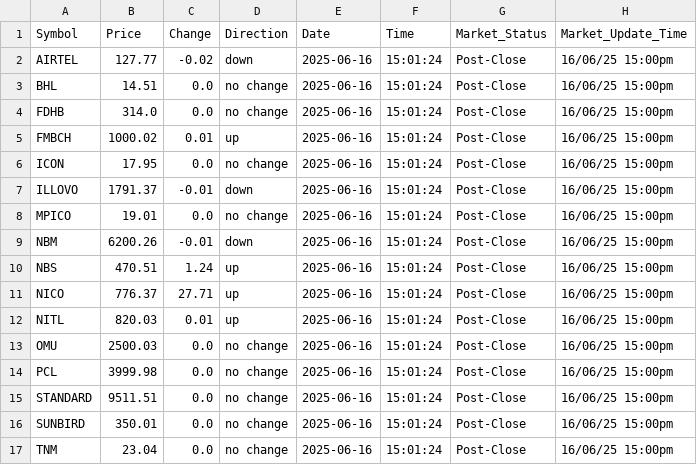
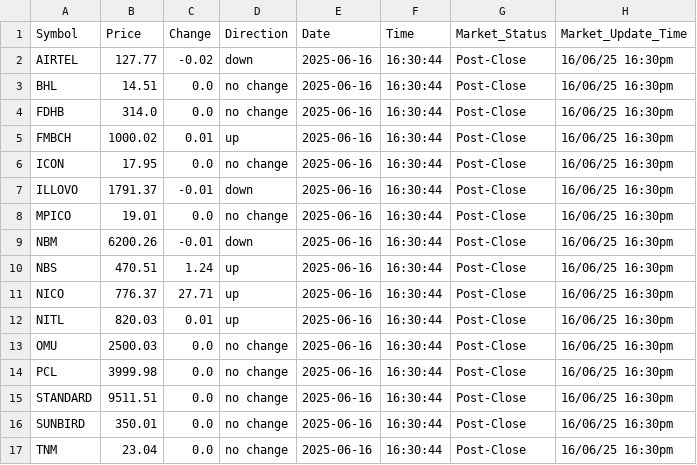
Before and after one commit to bsc-com-ne-12-20/mse-watch-api, a CSV file: data/mse_data_html_20250616.csv, drawn as a sheet.

```diff
--- a/data/mse_data_html_20250616.csv
+++ b/data/mse_data_html_20250616.csv
@@ -1,17 +1,17 @@
 Symbol,Price,Change,Direction,Date,Time,Market_Status,Market_Update_Time
-AIRTEL,127.77,-0.02,down,2025-06-16,15:01:24,Post-Close,16/06/25 15:00pm
-BHL,14.51,0.0,no change,2025-06-16,15:01:24,Post-Close,16/06/25 15:00pm
-FDHB,314.0,0.0,no change,2025-06-16,15:01:24,Post-Close,16/06/25 15:00pm
-FMBCH,1000.02,0.01,up,2025-06-16,15:01:24,Post-Close,16/06/25 15:00pm
-ICON,17.95,0.0,no change,2025-06-16,15:01:24,Post-Close,16/06/25 15:00pm
-ILLOVO,1791.37,-0.01,down,2025-06-16,15:01:24,Post-Close,16/06/25 15:00pm
-MPICO,19.01,0.0,no change,2025-06-16,15:01:24,Post-Close,16/06/25 15:00pm
-NBM,6200.26,-0.01,down,2025-06-16,15:01:24,Post-Close,16/06/25 15:00pm
-NBS,470.51,1.24,up,2025-06-16,15:01:24,Post-Close,16/06/25 15:00pm
-NICO,776.37,27.71,up,2025-06-16,15:01:24,Post-Close,16/06/25 15:00pm
-NITL,820.03,0.01,up,2025-06-16,15:01:24,Post-Close,16/06/25 15:00pm
-OMU,2500.03,0.0,no change,2025-06-16,15:01:24,Post-Close,16/06/25 15:00pm
-PCL,3999.98,0.0,no change,2025-06-16,15:01:24,Post-Close,16/06/25 15:00pm
-STANDARD,9511.51,0.0,no change,2025-06-16,15:01:24,Post-Close,16/06/25 15:00pm
-SUNBIRD,350.01,0.0,no change,2025-06-16,15:01:24,Post-Close,16/06/25 15:00pm
-TNM,23.04,0.0,no change,2025-06-16,15:01:24,Post-Close,16/06/25 15:00pm
+AIRTEL,127.77,-0.02,down,2025-06-16,16:30:44,Post-Close,16/06/25 16:30pm
+BHL,14.51,0.0,no change,2025-06-16,16:30:44,Post-Close,16/06/25 16:30pm
+FDHB,314.0,0.0,no change,2025-06-16,16:30:44,Post-Close,16/06/25 16:30pm
+FMBCH,1000.02,0.01,up,2025-06-16,16:30:44,Post-Close,16/06/25 16:30pm
+ICON,17.95,0.0,no change,2025-06-16,16:30:44,Post-Close,16/06/25 16:30pm
+ILLOVO,1791.37,-0.01,down,2025-06-16,16:30:44,Post-Close,16/06/25 16:30pm
+MPICO,19.01,0.0,no change,2025-06-16,16:30:44,Post-Close,16/06/25 16:30pm
+NBM,6200.26,-0.01,down,2025-06-16,16:30:44,Post-Close,16/06/25 16:30pm
+NBS,470.51,1.24,up,2025-06-16,16:30:44,Post-Close,16/06/25 16:30pm
+NICO,776.37,27.71,up,2025-06-16,16:30:44,Post-Close,16/06/25 16:30pm
+NITL,820.03,0.01,up,2025-06-16,16:30:44,Post-Close,16/06/25 16:30pm
+OMU,2500.03,0.0,no change,2025-06-16,16:30:44,Post-Close,16/06/25 16:30pm
+PCL,3999.98,0.0,no change,2025-06-16,16:30:44,Post-Close,16/06/25 16:30pm
+STANDARD,9511.51,0.0,no change,2025-06-16,16:30:44,Post-Close,16/06/25 16:30pm
+SUNBIRD,350.01,0.0,no change,2025-06-16,16:30:44,Post-Close,16/06/25 16:30pm
+TNM,23.04,0.0,no change,2025-06-16,16:30:44,Post-Close,16/06/25 16:30pm
```
Also changed, not shown: 32 other files.
